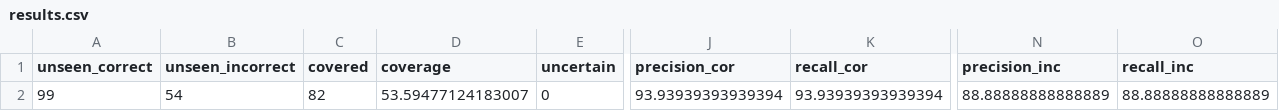
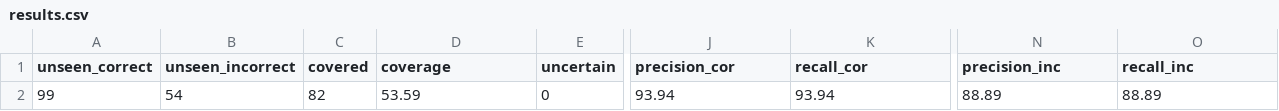
Before and after one commit to safednn-nasa/DNN-Prophecy, a CSV file: results/PD2/predictions/accuracy/features/results.csv, drawn as a sheet; only a part is shown, gaps mark what is left out; the diff names each change by its address in the sheet, - before the commit and + after, or states it on an @@ line.

Commit message:
updated results to be rounded

```diff
--- a/results/PD2/predictions/accuracy/features/results.csv
+++ b/results/PD2/predictions/accuracy/features/results.csv
-D2 (coverage): 53.59477124183007
+D2 (coverage): 53.59
-J2 (precision_cor): 93.93939393939394
+J2 (precision_cor): 93.94
-K2 (recall_cor): 93.93939393939394
+K2 (recall_cor): 93.94
-N2 (precision_inc): 88.88888888888889
+N2 (precision_inc): 88.89
-O2 (recall_inc): 88.88888888888889
+O2 (recall_inc): 88.89
```
Also changed, not shown: results/PD3/predictions/accuracy/features/results.csv, results/PD4/predictions/accuracy/features/results.csv.
